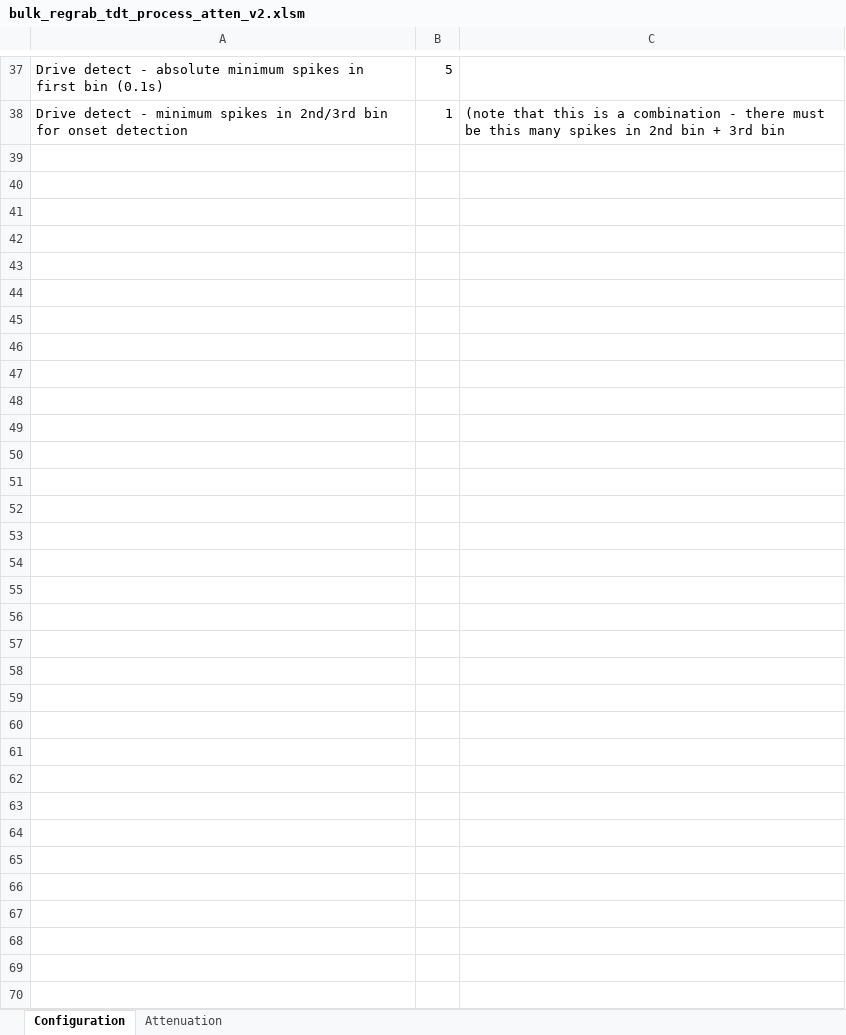
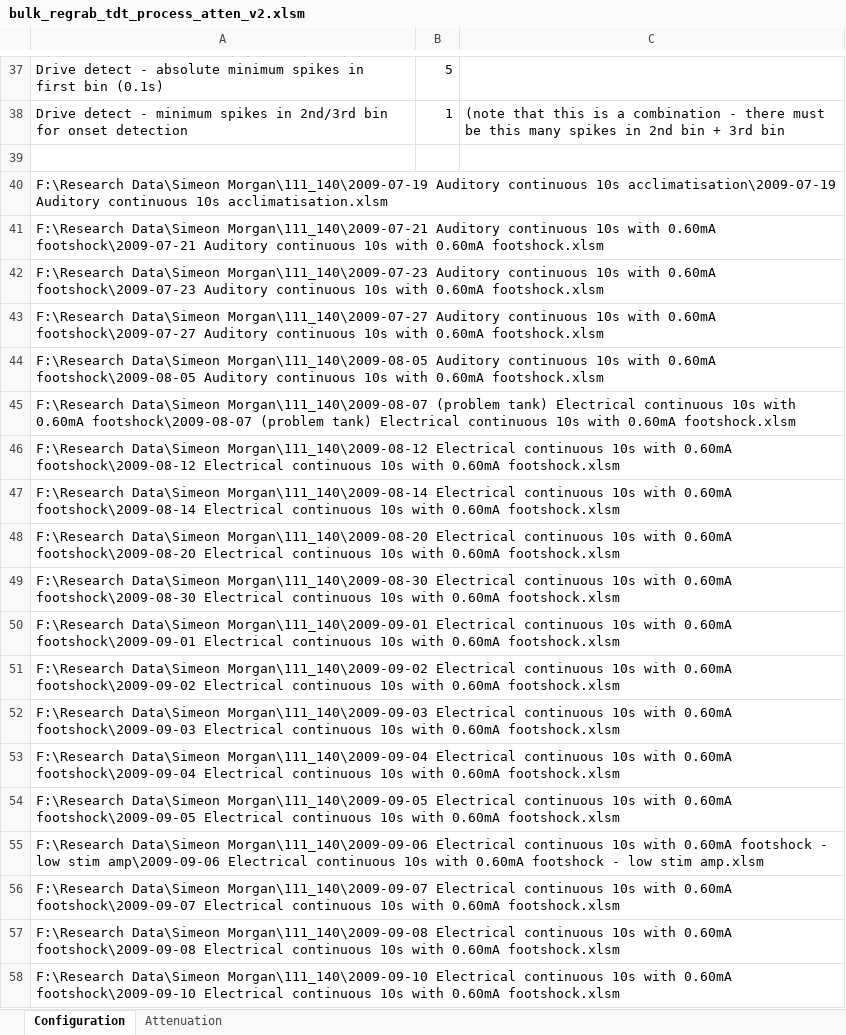
Before and after one commit to wsot/2009-research-excel-tools, an Excel workbook: bulk_regrab_tdt_process_atten_v2.xlsm, sheet Configuration, drawn as a sheet; only a part is shown, gaps mark what is left out; values as stored, in another font and other column widths than the file's, no borders; conditional formats not drawn; the diff covers the shown part only; the diff names each change by its address in the sheet, - before the commit and + after, or states it on an @@ line.

```diff
--- a/bulk_regrab_tdt_process_atten_v2.xlsm (sheet Configuration)
+++ b/bulk_regrab_tdt_process_atten_v2.xlsm (sheet Configuration)
+row 39: (empty)
+row 40: F:\Research Data\Simeon Morgan\111_140\2009-07-19 Auditory continuous 10s acclimatisation\2009-07-19 Auditory continuous 10s acclimatisation.xlsm
+row 41: F:\Research Data\Simeon Morgan\111_140\2009-07-21 Auditory continuous 10s with 0.60mA footshock\2009-07-21 Auditory continuous 10s with 0.60mA footshock.xlsm
+row 42: F:\Research Data\Simeon Morgan\111_140\2009-07-23 Auditory continuous 10s with 0.60mA footshock\2009-07-23 Auditory continuous 10s with 0.60mA footshock.xlsm
+row 43: F:\Research Data\Simeon Morgan\111_140\2009-07-27 Auditory continuous 10s with 0.60mA footshock\2009-07-27 Auditory continuous 10s with 0.60mA footshock.xlsm
+row 44: F:\Research Data\Simeon Morgan\111_140\2009-08-05 Auditory continuous 10s with 0.60mA footshock\2009-08-05 Auditory continuous 10s with 0.60mA footshock.xlsm
+row 45: F:\Research Data\Simeon Morgan\111_140\2009-08-07 (problem tank) Electrical continuous 10s with 0.60mA footshock\2009-08-07 (problem tank) Electrical continuous 10s with 0.60mA footshock.xlsm
+row 46: F:\Research Data\Simeon Morgan\111_140\2009-08-12 Electrical continuous 10s with 0.60mA footshock\2009-08-12 Electrical continuous 10s with 0.60mA footshock.xlsm
+row 47: F:\Research Data\Simeon Morgan\111_140\2009-08-14 Electrical continuous 10s with 0.60mA footshock\2009-08-14 Electrical continuous 10s with 0.60mA footshock.xlsm
+row 48: F:\Research Data\Simeon Morgan\111_140\2009-08-20 Electrical continuous 10s with 0.60mA footshock\2009-08-20 Electrical continuous 10s with 0.60mA footshock.xlsm
+row 49: F:\Research Data\Simeon Morgan\111_140\2009-08-30 Electrical continuous 10s with 0.60mA footshock\2009-08-30 Electrical continuous 10s with 0.60mA footshock.xlsm
+row 50: F:\Research Data\Simeon Morgan\111_140\2009-09-01 Electrical continuous 10s with 0.60mA footshock\2009-09-01 Electrical continuous 10s with 0.60mA footshock.xlsm
+row 51: F:\Research Data\Simeon Morgan\111_140\2009-09-02 Electrical continuous 10s with 0.60mA footshock\2009-09-02 Electrical continuous 10s with 0.60mA footshock.xlsm
+row 52: F:\Research Data\Simeon Morgan\111_140\2009-09-03 Electrical continuous 10s with 0.60mA footshock\2009-09-03 Electrical continuous 10s with 0.60mA footshock.xlsm
+row 53: F:\Research Data\Simeon Morgan\111_140\2009-09-04 Electrical continuous 10s with 0.60mA footshock\2009-09-04 Electrical continuous 10s with 0.60mA footshock.xlsm
+row 54: F:\Research Data\Simeon Morgan\111_140\2009-09-05 Electrical continuous 10s with 0.60mA footshock\2009-09-05 Electrical continuous 10s with 0.60mA footshock.xlsm
+row 55: F:\Research Data\Simeon Morgan\111_140\2009-09-06 Electrical continuous 10s with 0.60mA footshock - low stim amp\2009-09-06 Electrical continuous 10s with 0.60mA footshock - low stim amp.xlsm
+row 56: F:\Research Data\Simeon Morgan\111_140\2009-09-07 Electrical continuous 10s with 0.60mA footshock\2009-09-07 Electrical continuous 10s with 0.60mA footshock.xlsm
+row 57: F:\Research Data\Simeon Morgan\111_140\2009-09-08 Electrical continuous 10s with 0.60mA footshock\2009-09-08 Electrical continuous 10s with 0.60mA footshock.xlsm
+row 58: F:\Research Data\Simeon Morgan\111_140\2009-09-10 Electrical continuous 10s with 0.60mA footshock\2009-09-10 Electrical continuous 10s with 0.60mA footshock.xlsm
```
Also changed, not shown: 39 added rows and 3 edited cells elsewhere in this sheet, aggregate neural results.xlsm, 44 other files.
